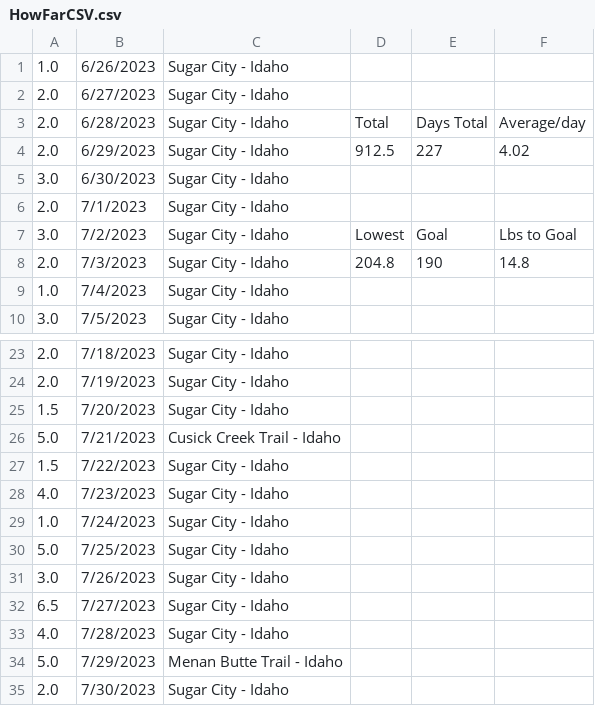
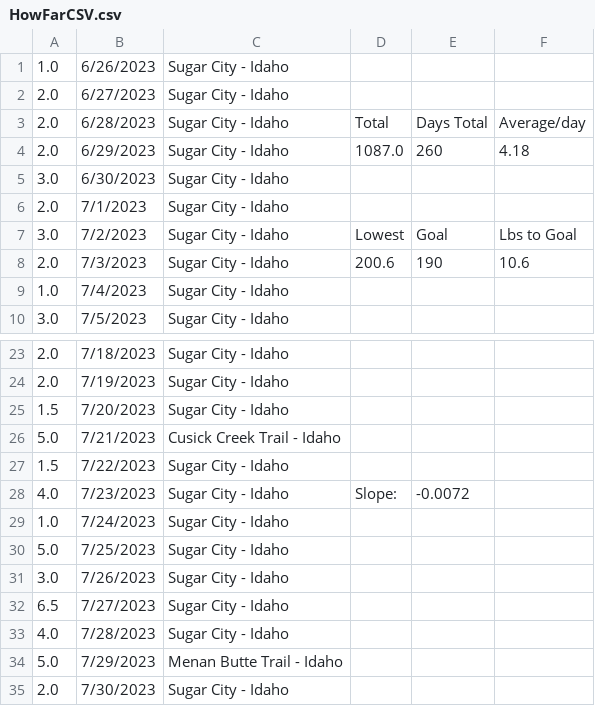
Before and after one commit to CodyParkinson/codyparkinson, a CSV file: JournalEntries/HowFarCanIGoFiles/HowFarCSV.csv, drawn as a sheet; only a part is shown, gaps mark what is left out; the diff covers the shown part only.

Commit message:
Updates

```diff
--- a/JournalEntries/HowFarCanIGoFiles/HowFarCSV.csv
+++ b/JournalEntries/HowFarCanIGoFiles/HowFarCSV.csv
@@ -3,3 +3,3 @@
 2.0,6/28/2023,Sugar City - Idaho,Total,Days Total,Average/day
-2.0,6/29/2023,Sugar City - Idaho,912.5,227,4.02
+2.0,6/29/2023,Sugar City - Idaho,1087.0,260,4.18
 3.0,6/30/2023,Sugar City - Idaho,,,
@@ -7,3 +7,3 @@
 3.0,7/2/2023,Sugar City - Idaho,Lowest,Goal,Lbs to Goal
-2.0,7/3/2023,Sugar City - Idaho,204.8,190,14.8
+2.0,7/3/2023,Sugar City - Idaho,200.6,190,10.6
 1.0,7/4/2023,Sugar City - Idaho,,,
@@ -27,3 +27,3 @@
 1.5,7/22/2023,Sugar City - Idaho,,,
-4.0,7/23/2023,Sugar City - Idaho,,,
+4.0,7/23/2023,Sugar City - Idaho,Slope:,-0.0072,
 1.0,7/24/2023,Sugar City - Idaho,,,
```
Also changed, not shown: 33 added rows elsewhere in this file.
